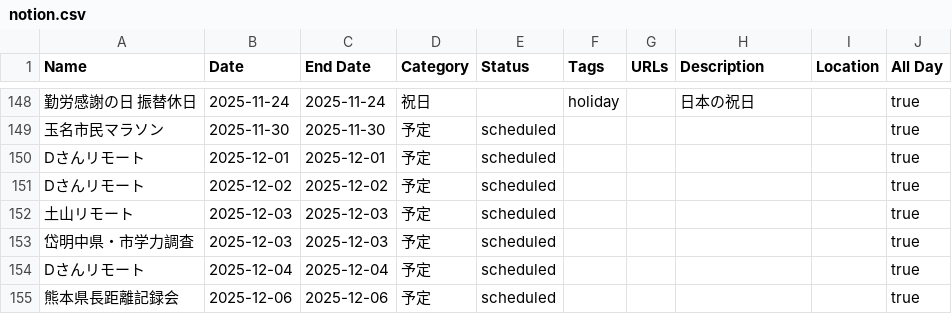
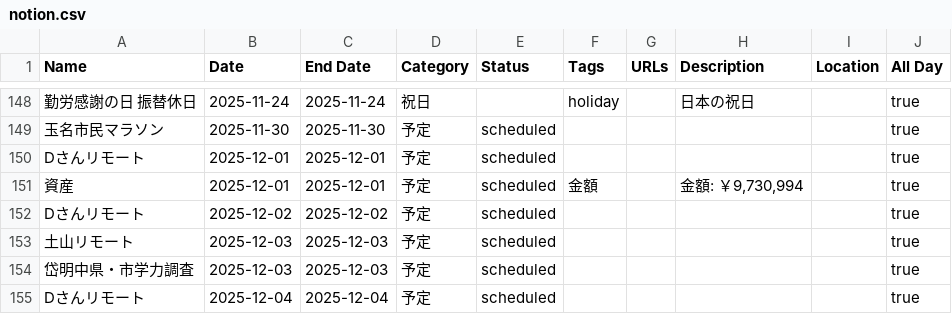
Before and after one commit to tatsuki-github/INBOX, a CSV file: out/2025/notion.csv, drawn as a sheet; only a part is shown, gaps mark what is left out; the shorter side is filled out with more unchanged rows; the diff names each change by its address in the sheet, - before the commit and + after, or states it on an @@ line.

```diff
--- a/out/2025/notion.csv
+++ b/out/2025/notion.csv
+row 151: 資産 | 2025-12-01 | 2025-12-01 | 予定 | scheduled | 金額 |  | 金額: ￥9,730,994 |  | true
```
Also changed, not shown: out/2025/google.csv, out/2025/source.csv, 6 other files.
